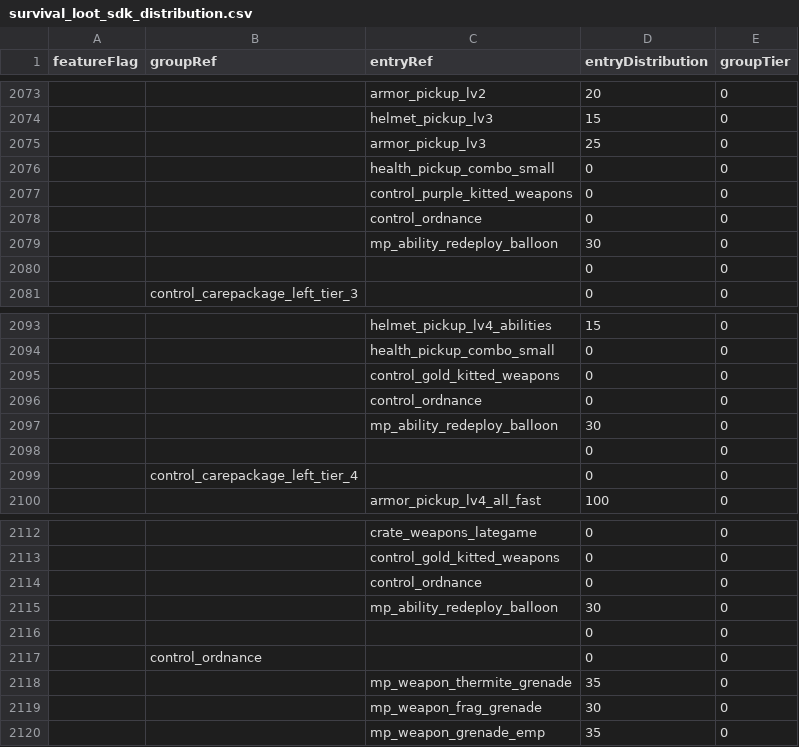
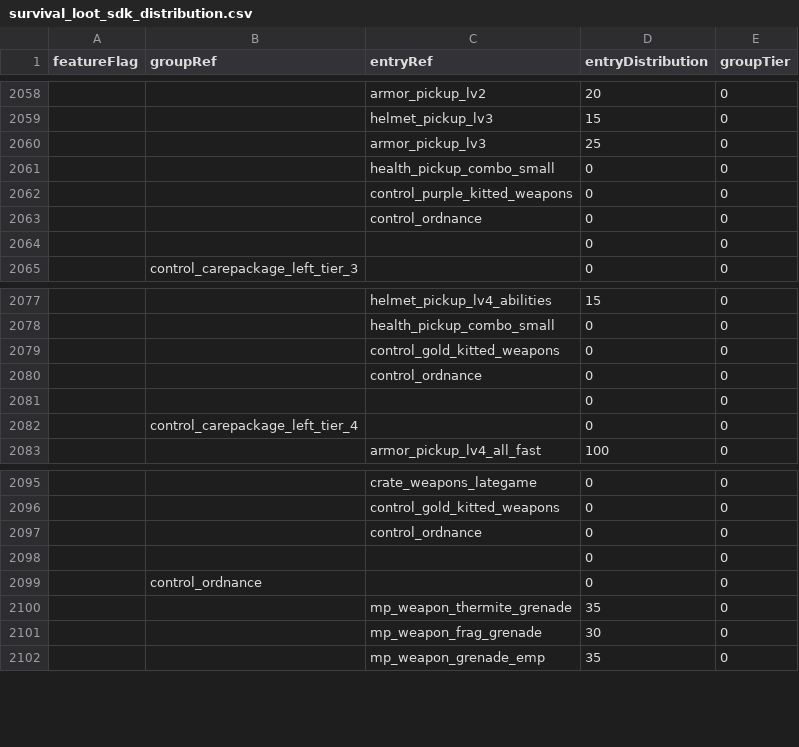
Before and after one commit to kralrindo/R5Reloaded-AssetRpaks, a CSV file: sdk_depot/assets_sdk/datatable/survival_loot_sdk_distribution.csv, drawn as a sheet; only a part is shown, gaps mark what is left out; the diff covers the shown part only; the diff names each change by its address in the sheet, - before the commit and + after, or states it on an @@ line.

```diff
--- a/sdk_depot/assets_sdk/datatable/survival_loot_sdk_distribution.csv
+++ b/sdk_depot/assets_sdk/datatable/survival_loot_sdk_distribution.csv
-row 2079:  |  | mp_ability_redeploy_balloon | 30 | 0
-row 2097:  |  | mp_ability_redeploy_balloon | 30 | 0
-row 2115:  |  | mp_ability_redeploy_balloon | 30 | 0
```
Also changed, not shown: 17 removed rows elsewhere in this file, sdk_depot/assets_sdk/datatable/custom/sdk_contributors.csv, 3 other files.
